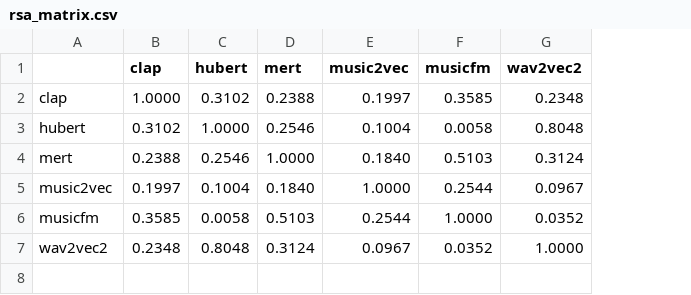
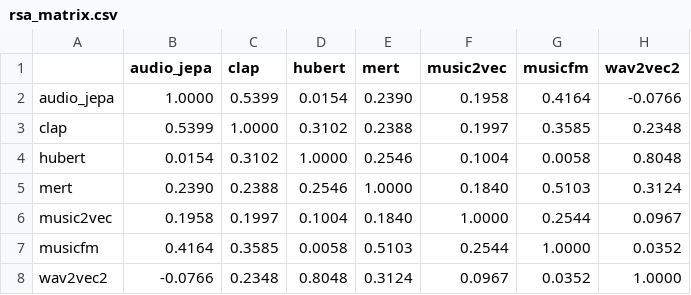
Before and after one commit to p-doshi/AUDIO-FM, a CSV file: results/rsa_matrix.csv, drawn as a sheet; addresses are those after the commit; the diff names each change by its address in the sheet, - before the commit and + after, or states it on an @@ line.

```diff
--- a/results/rsa_matrix.csv
+++ b/results/rsa_matrix.csv
+column B (audio_jepa), rows 3-8: 0.5399 | 0.0154 | 0.2390 | 0.1958 | 0.4164 | -0.0766
+row 2: audio_jepa | 1.0000 | 0.5399 | 0.0154 | 0.2390 | 0.1958 | 0.4164 | -0.0766
```
Also changed, not shown: results/cka_matrix.csv, 4 other files.
